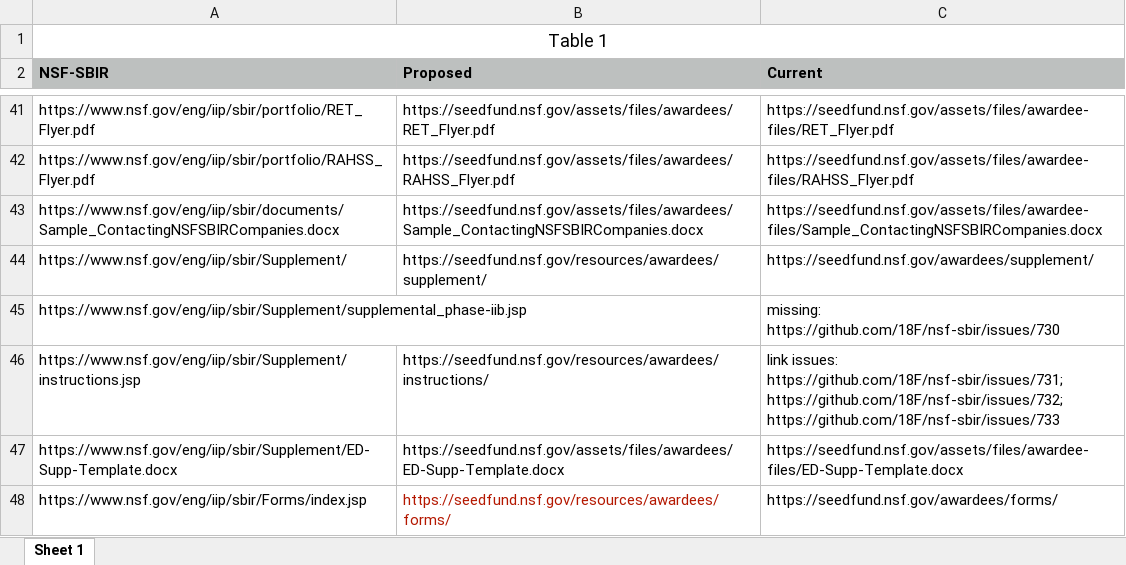
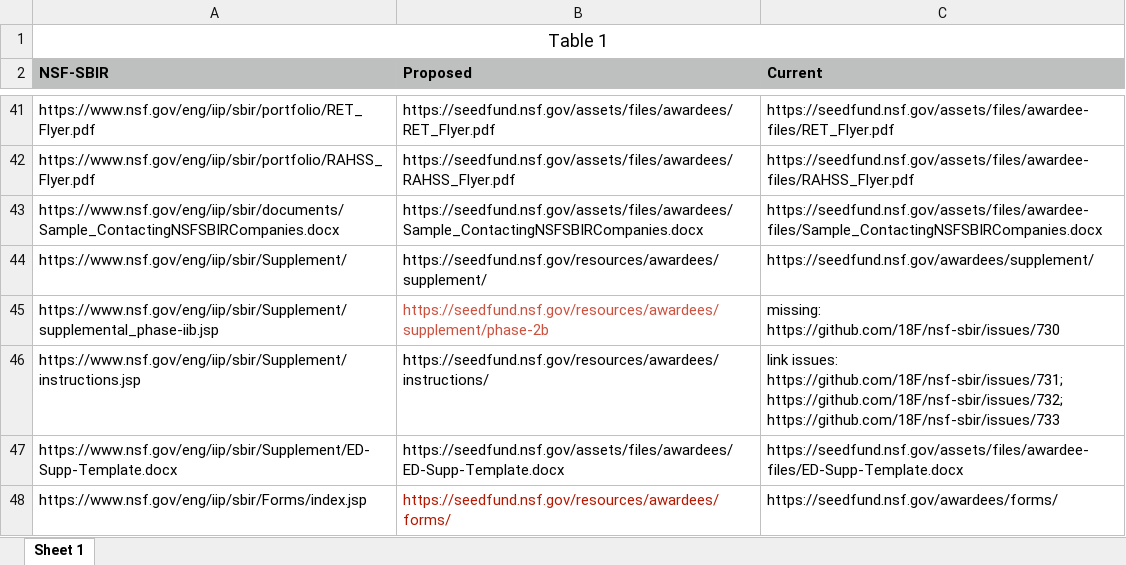
Before and after one commit to revoltpuppy/nsf-sbir, an Excel workbook: assets/files/redirect.xlsx, sheet Sheet 1, drawn as a sheet; only a part is shown, gaps mark what is left out; values as stored, in another font and other column widths than the file's, no borders; the diff names each change by its address in the sheet, - before the commit and + after, or states it on an @@ line.

Commit message:
added phase 2b supplement URL

```diff
--- a/assets/files/redirect.xlsx (sheet Sheet 1)
+++ b/assets/files/redirect.xlsx (sheet Sheet 1)
-B45 (Proposed): (empty)
+B45 (Proposed): https://seedfund.nsf.gov/resources/awardees/supplement/phase-2b
```
Also changed, not shown: 1 other file.
